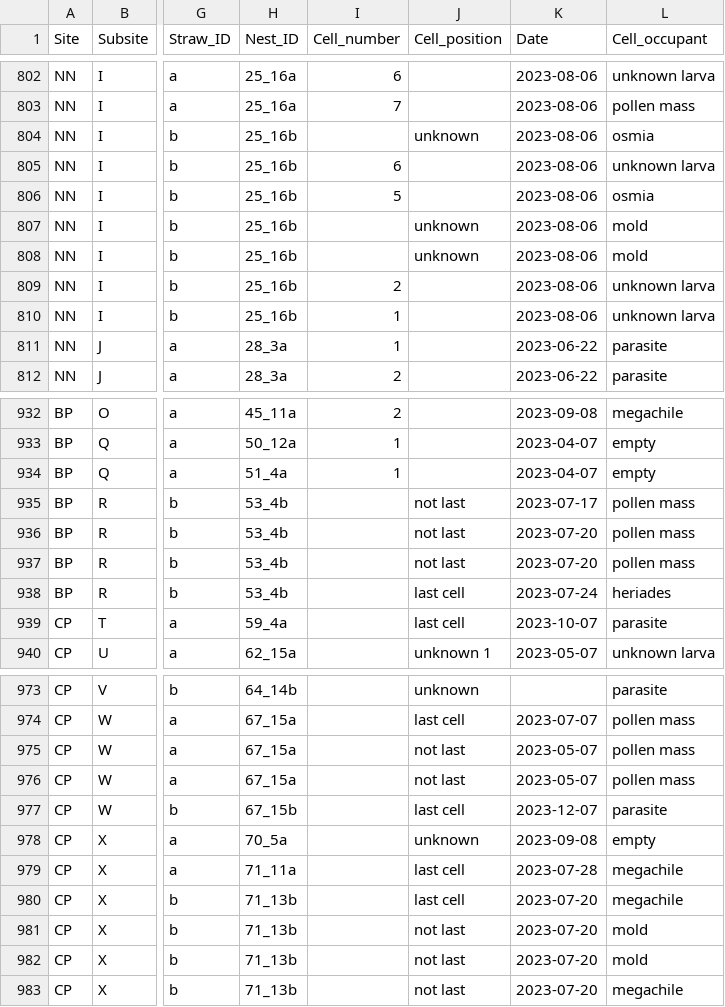
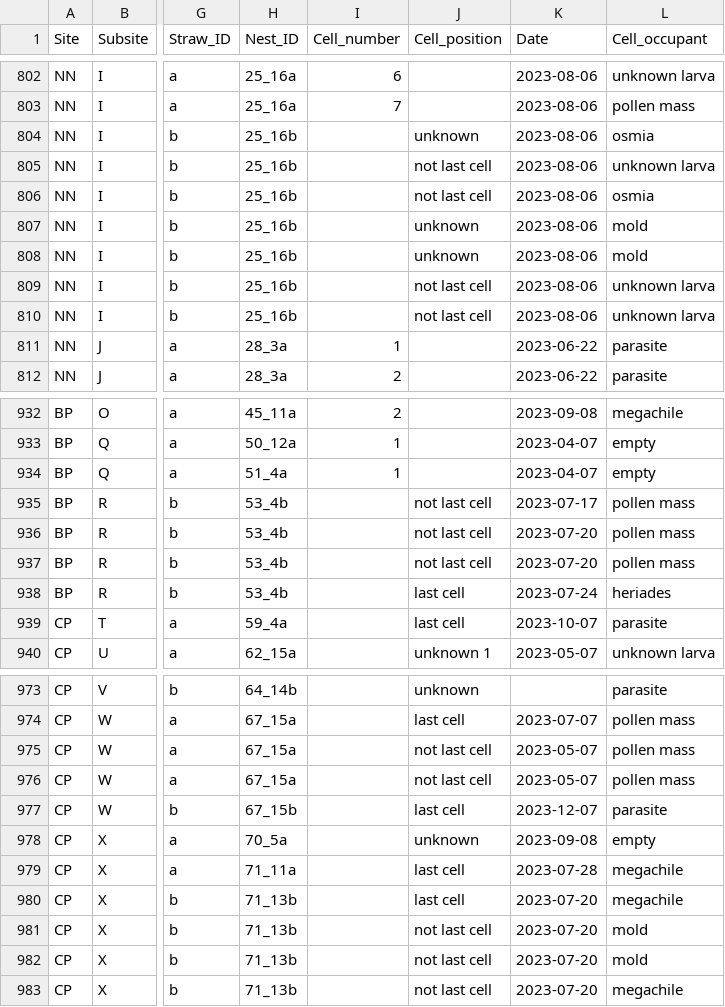
Before and after one commit to TovahKashetsky/nesting_preferences, a CSV file: Data/Emergence_data_2023.csv, drawn as a sheet; only a part is shown, gaps mark what is left out; the diff covers the shown part only; the diff names each change by its address in the sheet, - before the commit and + after, or states it on an @@ line.

```diff
--- a/Data/Emergence_data_2023.csv
+++ b/Data/Emergence_data_2023.csv
-I805 (Cell_number): 6
+I805 (Cell_number): (empty)
-J805:J806 (Cell_position): (empty)
+J805:J806 (Cell_position): not last cell
-I806 (Cell_number): 5
+I806 (Cell_number): (empty)
-I809 (Cell_number): 2
+I809 (Cell_number): (empty)
-J809:J810 (Cell_position): (empty)
+J809:J810 (Cell_position): not last cell
-I810 (Cell_number): 1
+I810 (Cell_number): (empty)
-J935:J937 (Cell_position): not last
+J935:J937 (Cell_position): not last cell
-J975:J976 (Cell_position): not last
+J975:J976 (Cell_position): not last cell
-J981:J983 (Cell_position): not last
+J981:J983 (Cell_position): not last cell
```
Also changed, not shown: 50 edited cells elsewhere in this file, Data/Aggregate_nesting_data_2023.csv, Data/Emergence_data_2024.csv, 1 other file.
